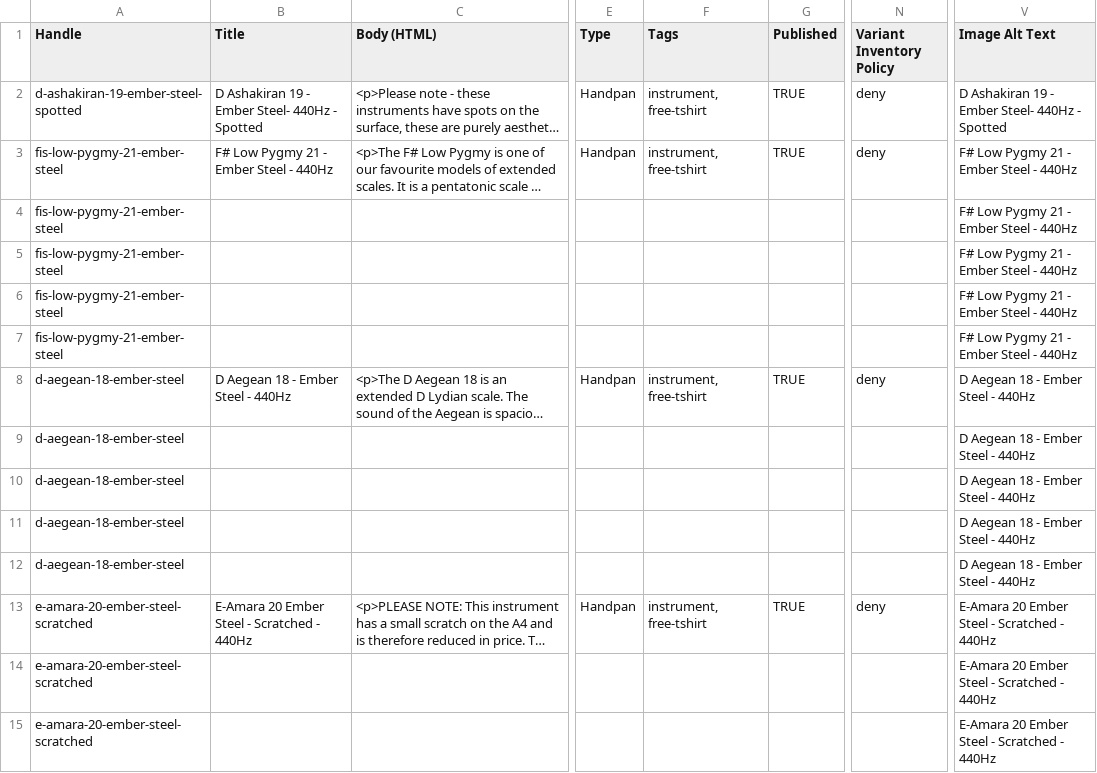
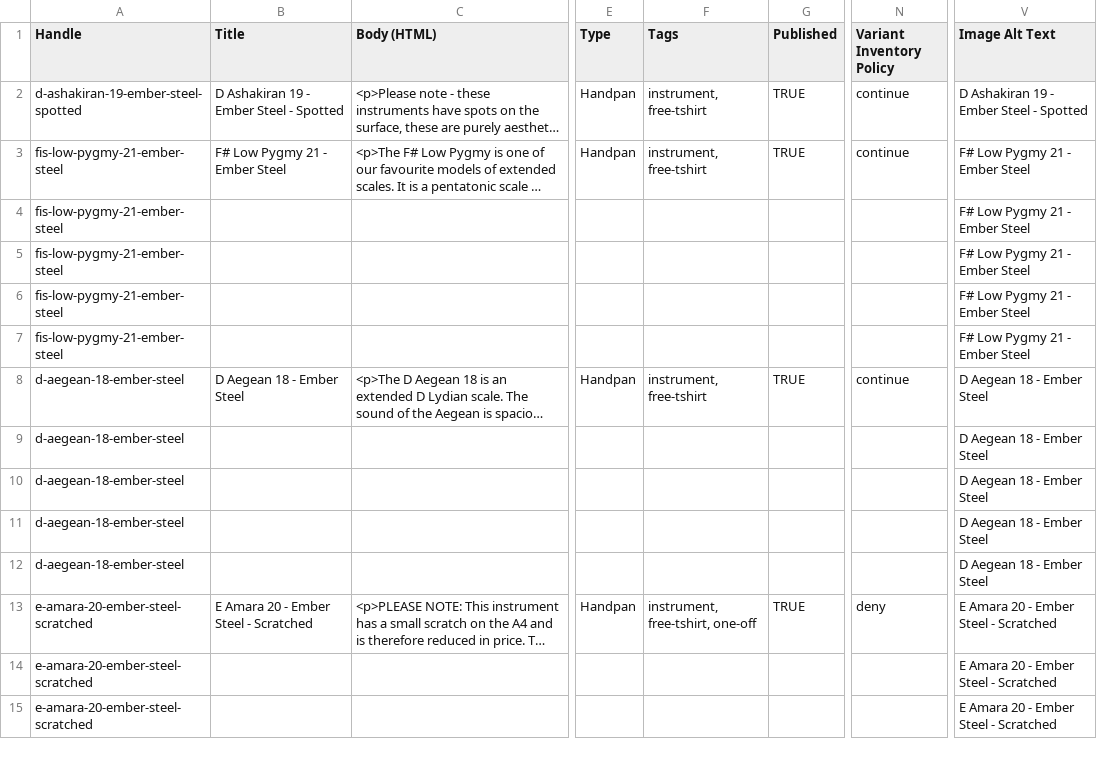
Before and after one commit to ayasainstruments/shopify, a CSV file: import/products.csv, drawn as a sheet; only a part is shown, gaps mark what is left out; long unchanged cells end in …; the diff covers the shown part only; the diff names each change by its address in the sheet, - before the commit and + after, or states it on an @@ line.

```diff
--- a/import/products.csv
+++ b/import/products.csv
-B2 (Title): D Ashakiran 19 - Ember Steel- 440Hz - Spotted
+B2 (Title): D Ashakiran 19 - Ember Steel - Spotted
-N2:N3 (Variant Inventory Policy): deny
+N2:N3 (Variant Inventory Policy): continue
-V2 (Image Alt Text): D Ashakiran 19 - Ember Steel- 440Hz - Spotted
+V2 (Image Alt Text): D Ashakiran 19 - Ember Steel - Spotted
-B3 (Title): F# Low Pygmy 21 - Ember Steel - 440Hz
+B3 (Title): F# Low Pygmy 21 - Ember Steel
-V3:V7 (Image Alt Text): F# Low Pygmy 21 - Ember Steel - 440Hz
+V3:V7 (Image Alt Text): F# Low Pygmy 21 - Ember Steel
-B8 (Title): D Aegean 18 - Ember Steel - 440Hz
+B8 (Title): D Aegean 18 - Ember Steel
-N8 (Variant Inventory Policy): deny
+N8 (Variant Inventory Policy): continue
-V8:V12 (Image Alt Text): D Aegean 18 - Ember Steel - 440Hz
+V8:V12 (Image Alt Text): D Aegean 18 - Ember Steel
-B13 (Title): E-Amara 20 Ember Steel - Scratched - 440Hz
+B13 (Title): E Amara 20 - Ember Steel - Scratched
-F13 (Tags): instrument, free-tshirt
+F13 (Tags): instrument, free-tshirt, one-off
-V13:V15 (Image Alt Text): E-Amara 20 Ember Steel - Scratched - 440Hz
+V13:V15 (Image Alt Text): E Amara 20 - Ember Steel - Scratched
```
Also changed, not shown: 3 added rows and 76 edited cells elsewhere in this file, 12 other files.
